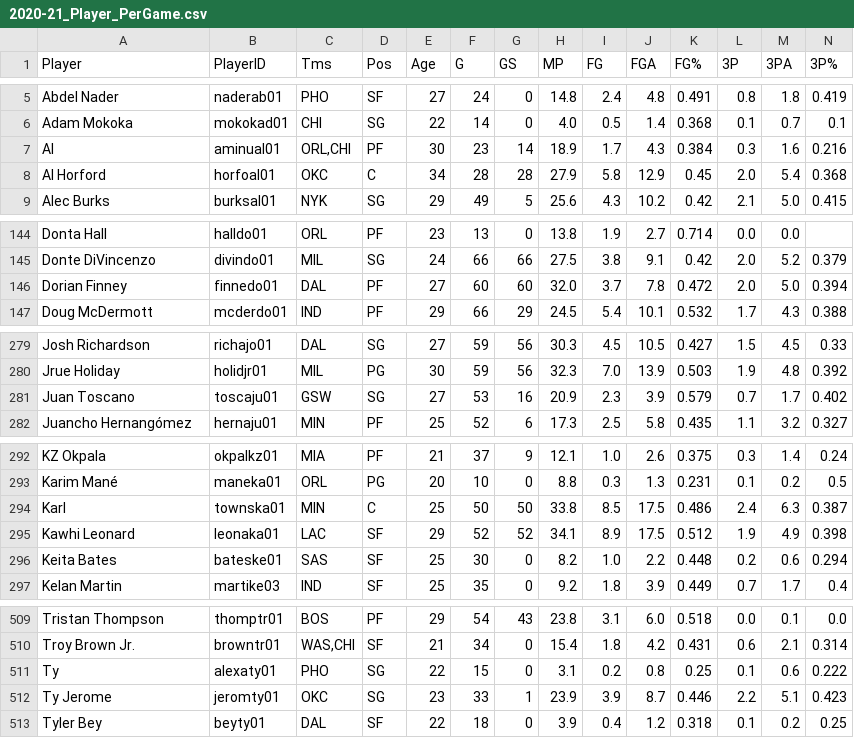
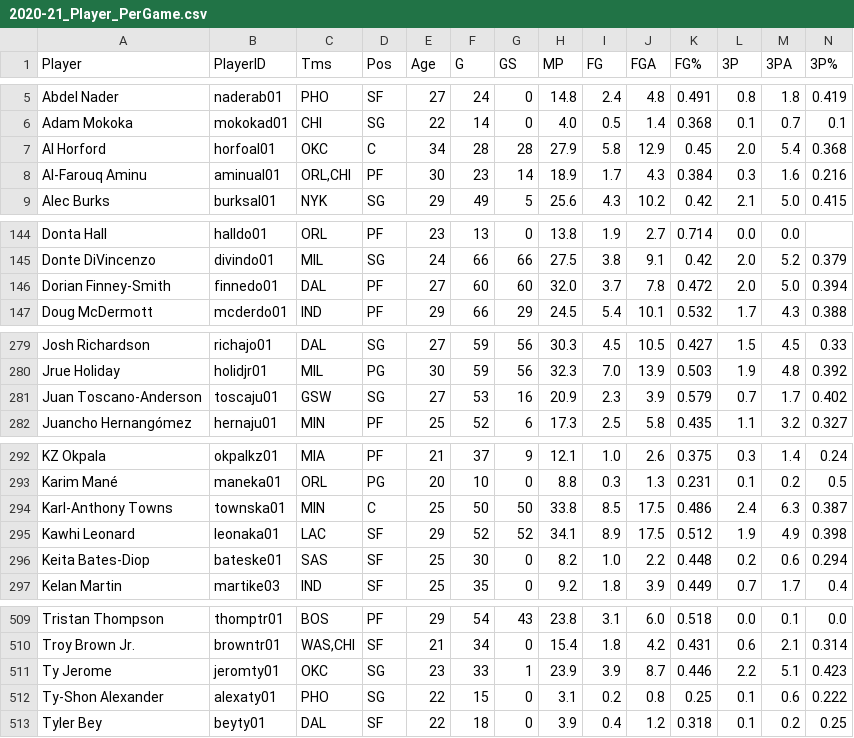
Before and after one commit to AustinMayerhofer/NBA-metrics, a CSV file: data/years/2020-21/clean/2020-21_Player_PerGame.csv, drawn as a sheet; only a part is shown, gaps mark what is left out; removed rows and columns are numbered as before the commit, all else as after; rows hold the shown columns only; the diff covers the shown part only; the diff names each change by its address in the sheet, - before the commit and + after, or states it on an @@ line.

```diff
--- a/data/years/2020-21/clean/2020-21_Player_PerGame.csv
+++ b/data/years/2020-21/clean/2020-21_Player_PerGame.csv
-row 7: Al | aminual01 | ORL,CHI | PF | 30 | 23 | 14 | 18.9 | 1.7 | 4.3 | 0.384 | 0.3 | 1.6 | 0.216
+row 8: Al-Farouq Aminu | aminual01 | ORL,CHI | PF | 30 | 23 | 14 | 18.9 | 1.7 | 4.3 | 0.384 | 0.3 | 1.6 | 0.216
-A146 (Player): Dorian Finney
+A146 (Player): Dorian Finney-Smith
-A281 (Player): Juan Toscano
+A281 (Player): Juan Toscano-Anderson
-A294 (Player): Karl
+A294 (Player): Karl-Anthony Towns
-A296 (Player): Keita Bates
+A296 (Player): Keita Bates-Diop
-row 511: Ty | alexaty01 | PHO | SG | 22 | 15 | 0 | 3.1 | 0.2 | 0.8 | 0.25 | 0.1 | 0.6 | 0.222
+row 512: Ty-Shon Alexander | alexaty01 | PHO | SG | 22 | 15 | 0 | 3.1 | 0.2 | 0.8 | 0.25 | 0.1 | 0.6 | 0.222
```
Also changed, not shown: 8 edited cells elsewhere in this file, 2 other files.
